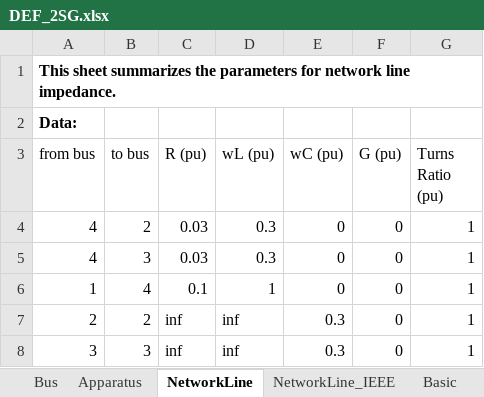
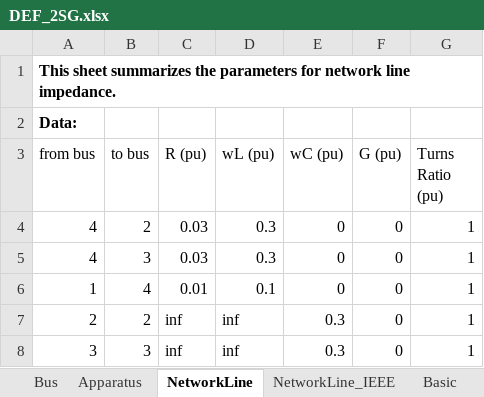
Before and after one commit to Future-Power-Networks/Simplus-Grid-Tool, an Excel workbook: system_cases/Oscillation_July/DEF_2SG.xlsx, sheet NetworkLine, drawn as a sheet; values as stored, in another font and other column widths than the file's, no borders; the diff names each change by its address in the sheet, - before the commit and + after, or states it on an @@ line.

```diff
--- a/system_cases/Oscillation_July/DEF_2SG.xlsx (sheet NetworkLine)
+++ b/system_cases/Oscillation_July/DEF_2SG.xlsx (sheet NetworkLine)
-C6 (R (pu)): 0.1
+C6 (R (pu)): 0.01
-D6 (wL (pu)): 1
+D6 (wL (pu)): 0.1
```
Also changed, not shown: sheet Basic, system_cases/Oscillation_July/DEF_IEEE14_case2.xlsx, 17 other files.
